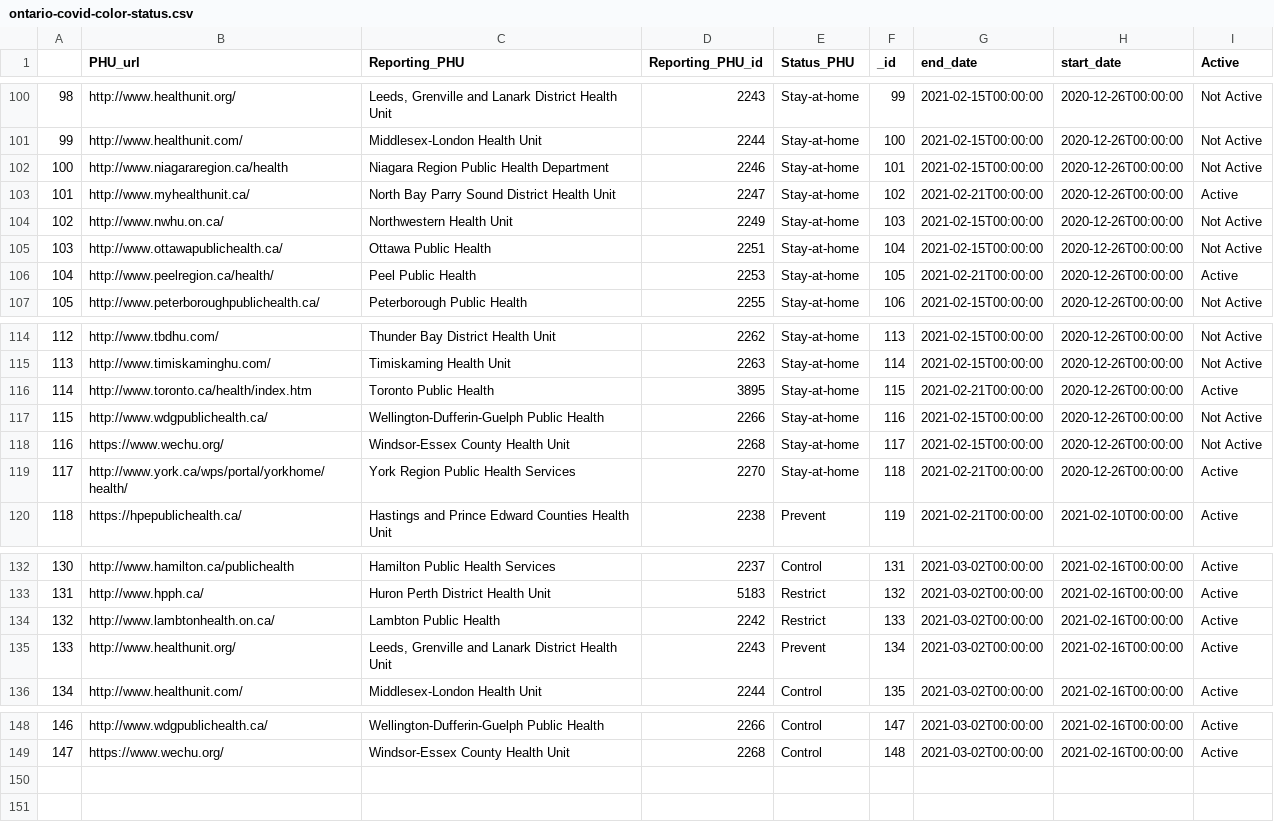
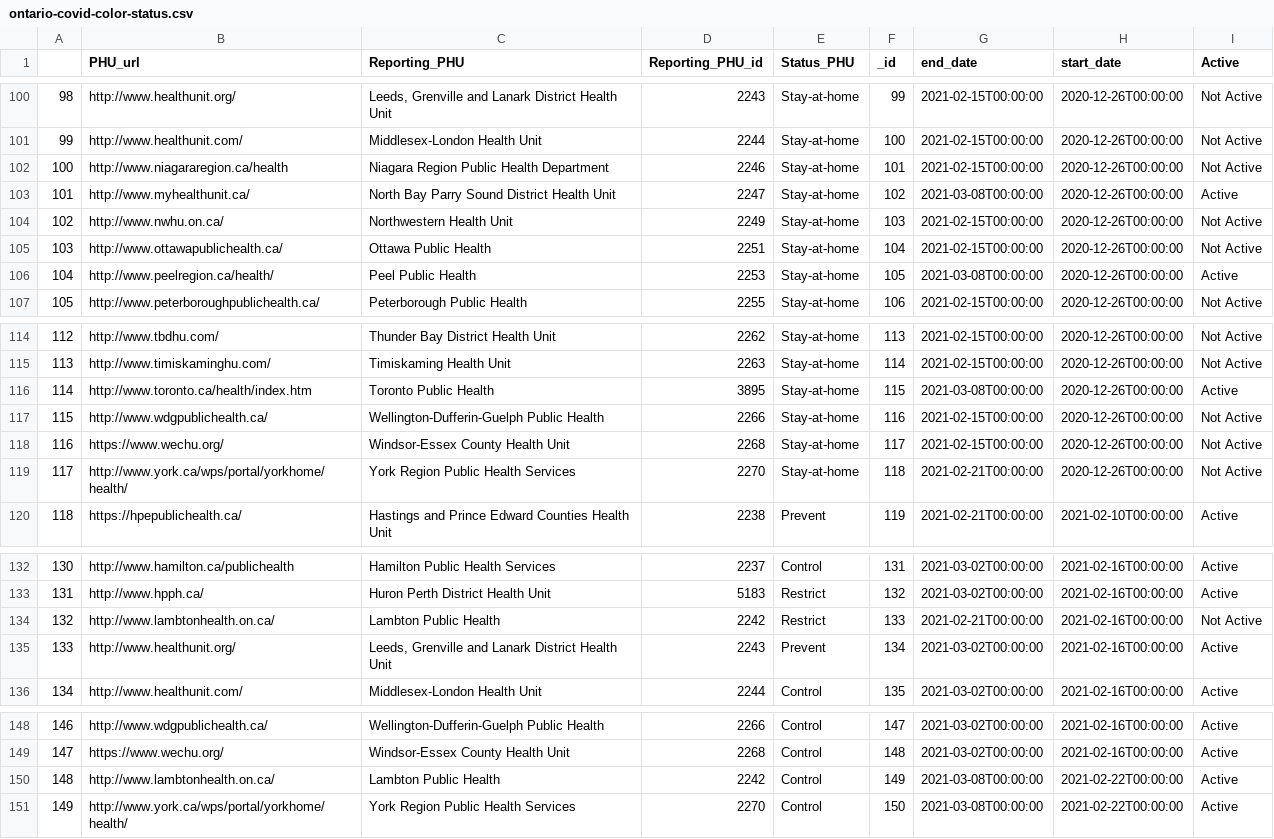
Before and after one commit to marshall-mcdougall/covid-ontario, a CSV file: ontario-covid-color-status.csv, drawn as a sheet; only a part is shown, gaps mark what is left out.

Commit message:
updating data for Feb 22nd

```diff
--- a/ontario-covid-color-status.csv
+++ b/ontario-covid-color-status.csv
@@ -102,6 +102,6 @@
 100,http://www.niagararegion.ca/health,Niagara Region Public Health Department,2246,Stay-at-home,101,2021-02-15T00:00:00,2020-12-26T00:00:00,Not Active
-101,http://www.myhealthunit.ca/,North Bay Parry Sound District Health Unit,2247,Stay-at-home,102,2021-02-21T00:00:00,2020-12-26T00:00:00,Active
+101,http://www.myhealthunit.ca/,North Bay Parry Sound District Health Unit,2247,Stay-at-home,102,2021-03-08T00:00:00,2020-12-26T00:00:00,Active
 102,http://www.nwhu.on.ca/,Northwestern Health Unit,2249,Stay-at-home,103,2021-02-15T00:00:00,2020-12-26T00:00:00,Not Active
 103,http://www.ottawapublichealth.ca/,Ottawa Public Health,2251,Stay-at-home,104,2021-02-15T00:00:00,2020-12-26T00:00:00,Not Active
-104,http://www.peelregion.ca/health/,Peel Public Health,2253,Stay-at-home,105,2021-02-21T00:00:00,2020-12-26T00:00:00,Active
+104,http://www.peelregion.ca/health/,Peel Public Health,2253,Stay-at-home,105,2021-03-08T00:00:00,2020-12-26T00:00:00,Active
 105,http://www.peterboroughpublichealth.ca/,Peterborough Public Health,2255,Stay-at-home,106,2021-02-15T00:00:00,2020-12-26T00:00:00,Not Active
@@ -115,6 +115,6 @@
 113,http://www.timiskaminghu.com/,Timiskaming Health Unit,2263,Stay-at-home,114,2021-02-15T00:00:00,2020-12-26T00:00:00,Not Active
-114,http://www.toronto.ca/health/index.htm,Toronto Public Health,3895,Stay-at-home,115,2021-02-21T00:00:00,2020-12-26T00:00:00,Active
+114,http://www.toronto.ca/health/index.htm,Toronto Public Health,3895,Stay-at-home,115,2021-03-08T00:00:00,2020-12-26T00:00:00,Active
 115,http://www.wdgpublichealth.ca/,Wellington-Dufferin-Guelph Public Health,2266,Stay-at-home,116,2021-02-15T00:00:00,2020-12-26T00:00:00,Not Active
 116,https://www.wechu.org/,Windsor-Essex County Health Unit,2268,Stay-at-home,117,2021-02-15T00:00:00,2020-12-26T00:00:00,Not Active
-117,http://www.york.ca/wps/portal/yorkhome/health/,York Region Public Health Services,2270,Stay-at-home,118,2021-02-21T00:00:00,2020-12-26T00:00:00,Active
+117,http://www.york.ca/wps/portal/yorkhome/health/,York Region Public Health Services,2270,Stay-at-home,118,2021-02-21T00:00:00,2020-12-26T00:00:00,Not Active
 118,https://hpepublichealth.ca/,Hastings and Prince Edward Counties Health Unit,2238,Prevent,119,2021-02-21T00:00:00,2021-02-10T00:00:00,Active
@@ -133,3 +133,3 @@
 131,http://www.hpph.ca/,Huron Perth District Health Unit,5183,Restrict,132,2021-03-02T00:00:00,2021-02-16T00:00:00,Active
-132,http://www.lambtonhealth.on.ca/,Lambton Public Health,2242,Restrict,133,2021-03-02T00:00:00,2021-02-16T00:00:00,Active
+132,http://www.lambtonhealth.on.ca/,Lambton Public Health,2242,Restrict,133,2021-02-21T00:00:00,2021-02-16T00:00:00,Not Active
 133,http://www.healthunit.org/,"Leeds, Grenville and Lanark District Health Unit",2243,Prevent,134,2021-03-02T00:00:00,2021-02-16T00:00:00,Active
@@ -149 +149,3 @@
 147,https://www.wechu.org/,Windsor-Essex County Health Unit,2268,Control,148,2021-03-02T00:00:00,2021-02-16T00:00:00,Active
+148,http://www.lambtonhealth.on.ca/,Lambton Public Health,2242,Control,149,2021-03-08T00:00:00,2021-02-22T00:00:00,Active
+149,http://www.york.ca/wps/portal/yorkhome/health/,York Region Public Health Services,2270,Control,150,2021-03-08T00:00:00,2021-02-22T00:00:00,Active
```
Also changed, not shown: ontario-vaccine-progress.csv, 2 other files.
